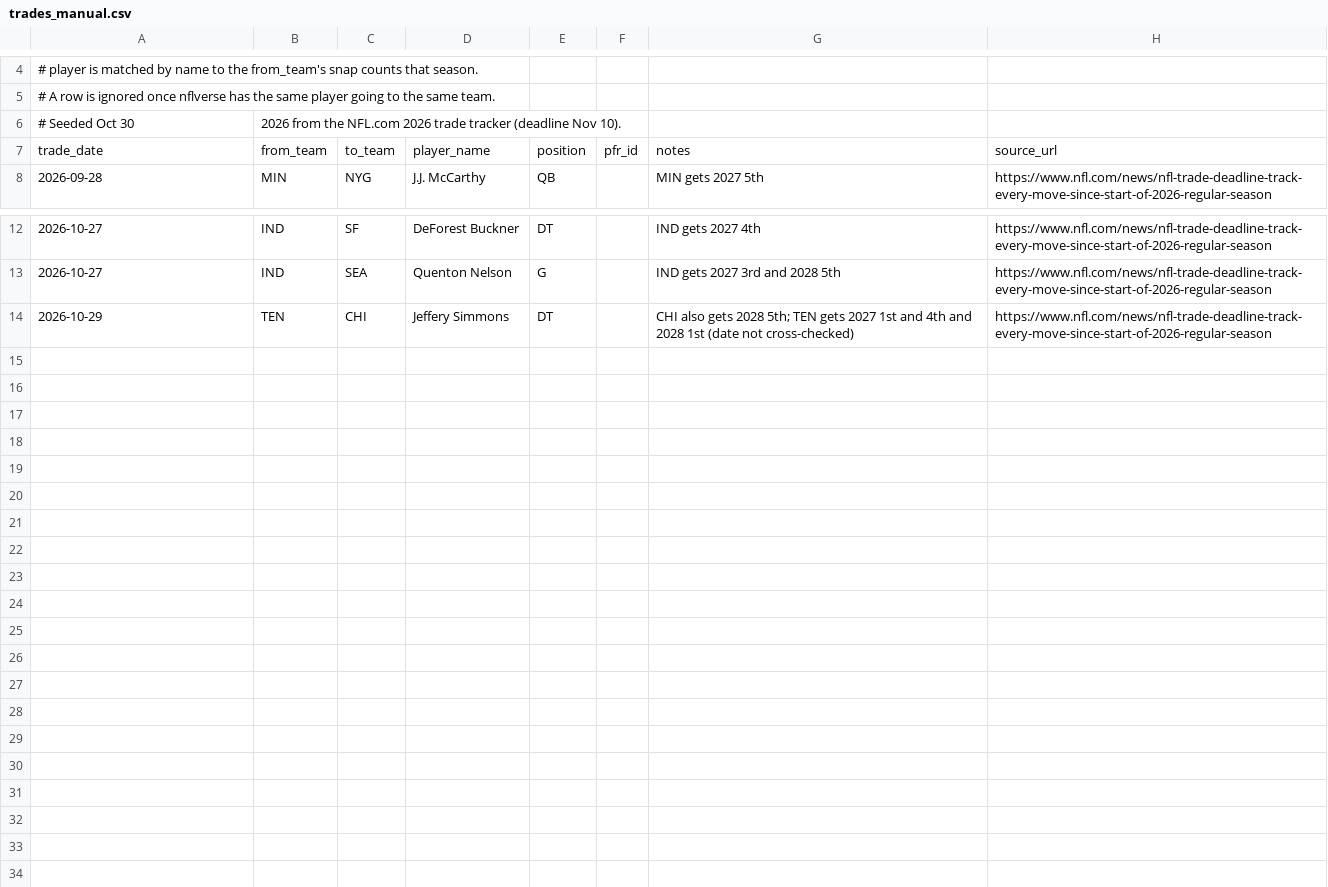
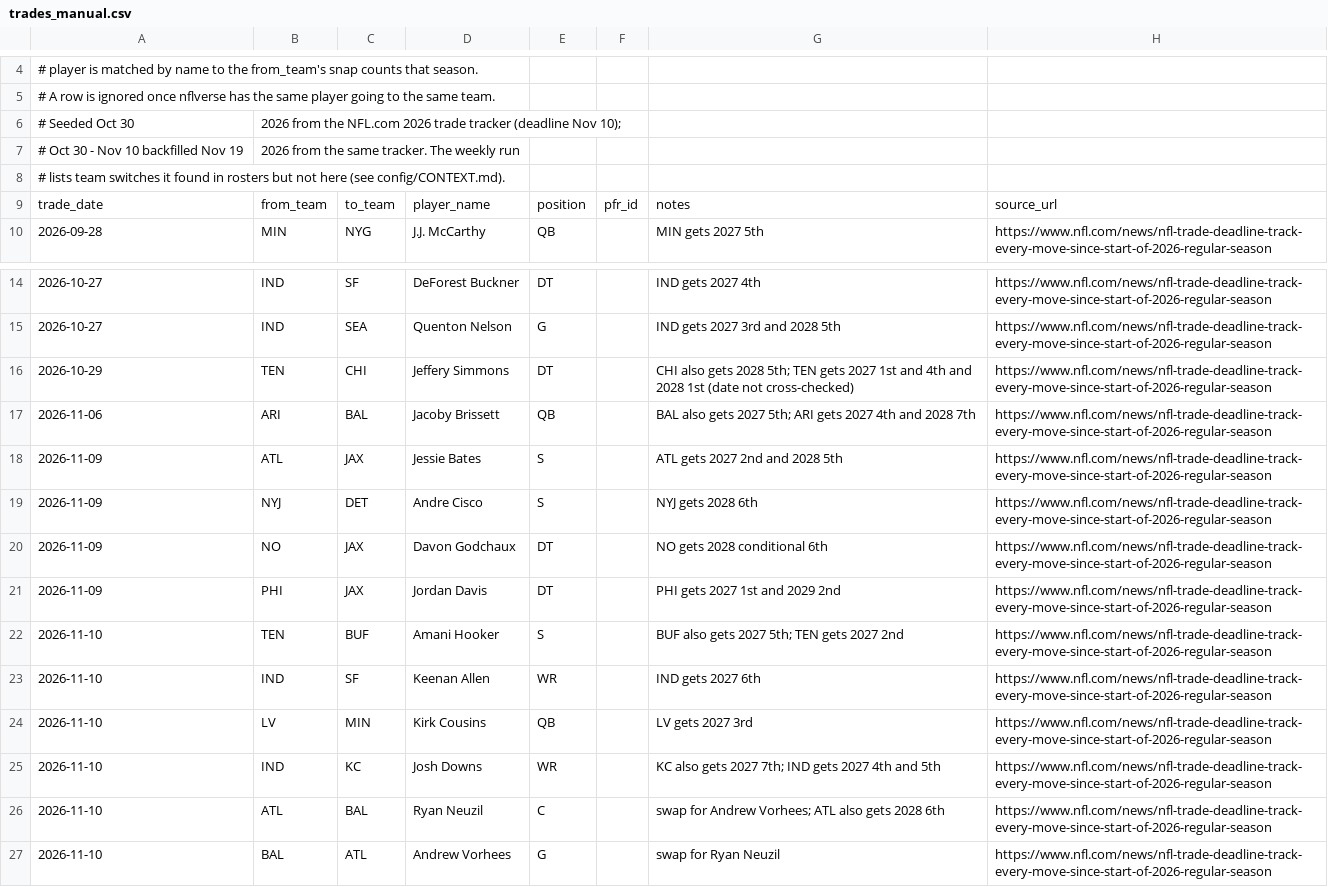
Before and after one commit to chrisantosiewicz/NFL-opponent-report, a CSV file: config/trades_manual.csv, drawn as a sheet; only a part is shown, gaps mark what is left out.

```diff
--- a/config/trades_manual.csv
+++ b/config/trades_manual.csv
@@ -5,3 +5,5 @@
 # A row is ignored once nflverse has the same player going to the same team.
-# Seeded Oct 30, 2026 from the NFL.com 2026 trade tracker (deadline Nov 10).
+# Seeded Oct 30, 2026 from the NFL.com 2026 trade tracker (deadline Nov 10);
+# Oct 30 - Nov 10 backfilled Nov 19, 2026 from the same tracker. The weekly run
+# lists team switches it found in rosters but not here (see config/CONTEXT.md).
 trade_date,from_team,to_team,player_name,position,pfr_id,notes,source_url
@@ -14 +16,12 @@ trade_date,from_team,to_team,player_name,position,pfr_id,notes,source_url
 2026-10-29,TEN,CHI,Jeffery Simmons,DT,,CHI also gets 2028 5th; TEN gets 2027 1st and 4th and 2028 1st (date not cross-checked),https://www.nfl.com/news/nfl-trade-deadline-track-every-move-since-start-of-2026-regular-season
+2026-11-06,ARI,BAL,Jacoby Brissett,QB,,BAL also gets 2027 5th; ARI gets 2027 4th and 2028 7th,https://www.nfl.com/news/nfl-trade-deadline-track-every-move-since-start-of-2026-regular-season
+2026-11-09,ATL,JAX,Jessie Bates,S,,ATL gets 2027 2nd and 2028 5th,https://www.nfl.com/news/nfl-trade-deadline-track-every-move-since-start-of-2026-regular-season
+2026-11-09,NYJ,DET,Andre Cisco,S,,NYJ gets 2028 6th,https://www.nfl.com/news/nfl-trade-deadline-track-every-move-since-start-of-2026-regular-season
+2026-11-09,NO,JAX,Davon Godchaux,DT,,NO gets 2028 conditional 6th,https://www.nfl.com/news/nfl-trade-deadline-track-every-move-since-start-of-2026-regular-season
+2026-11-09,PHI,JAX,Jordan Davis,DT,,PHI gets 2027 1st and 2029 2nd,https://www.nfl.com/news/nfl-trade-deadline-track-every-move-since-start-of-2026-regular-season
+2026-11-10,TEN,BUF,Amani Hooker,S,,BUF also gets 2027 5th; TEN gets 2027 2nd,https://www.nfl.com/news/nfl-trade-deadline-track-every-move-since-start-of-2026-regular-season
+2026-11-10,IND,SF,Keenan Allen,WR,,IND gets 2027 6th,https://www.nfl.com/news/nfl-trade-deadline-track-every-move-since-start-of-2026-regular-season
+2026-11-10,LV,MIN,Kirk Cousins,QB,,LV gets 2027 3rd,https://www.nfl.com/news/nfl-trade-deadline-track-every-move-since-start-of-2026-regular-season
+2026-11-10,IND,KC,Josh Downs,WR,,KC also gets 2027 7th; IND gets 2027 4th and 5th,https://www.nfl.com/news/nfl-trade-deadline-track-every-move-since-start-of-2026-regular-season
+2026-11-10,ATL,BAL,Ryan Neuzil,C,,swap for Andrew Vorhees; ATL also gets 2028 6th,https://www.nfl.com/news/nfl-trade-deadline-track-every-move-since-start-of-2026-regular-season
+2026-11-10,BAL,ATL,Andrew Vorhees,G,,swap for Ryan Neuzil,https://www.nfl.com/news/nfl-trade-deadline-track-every-move-since-start-of-2026-regular-season
```
Also changed, not shown: 5 other files.
